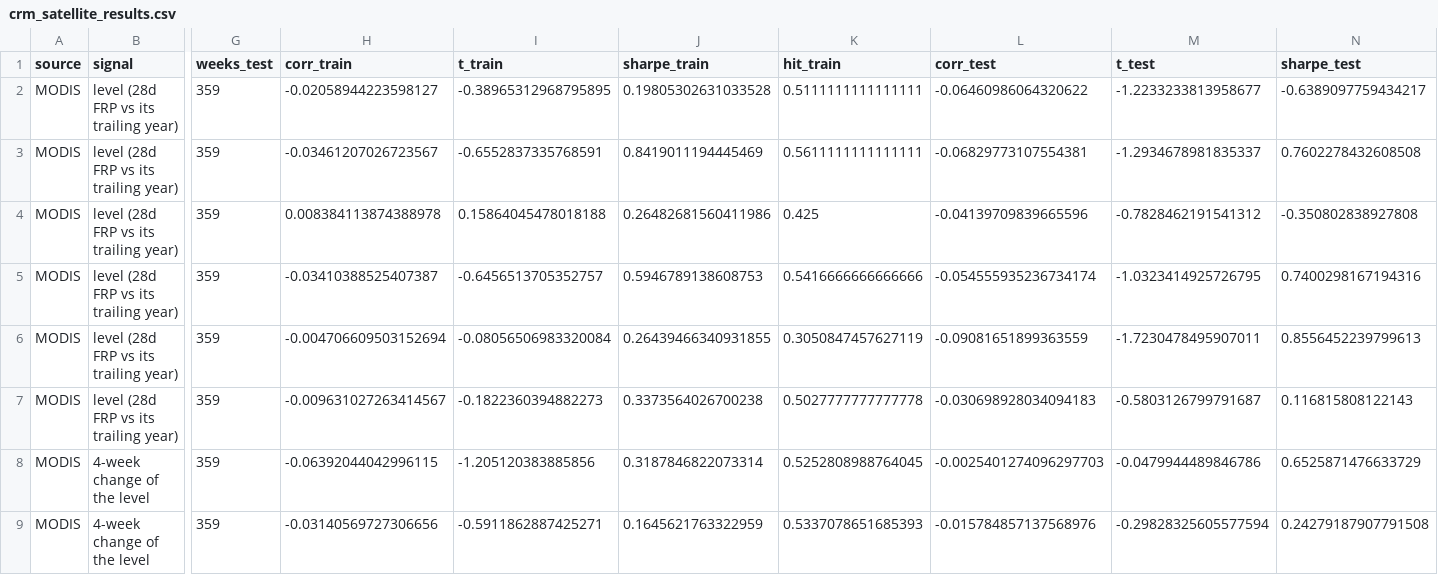
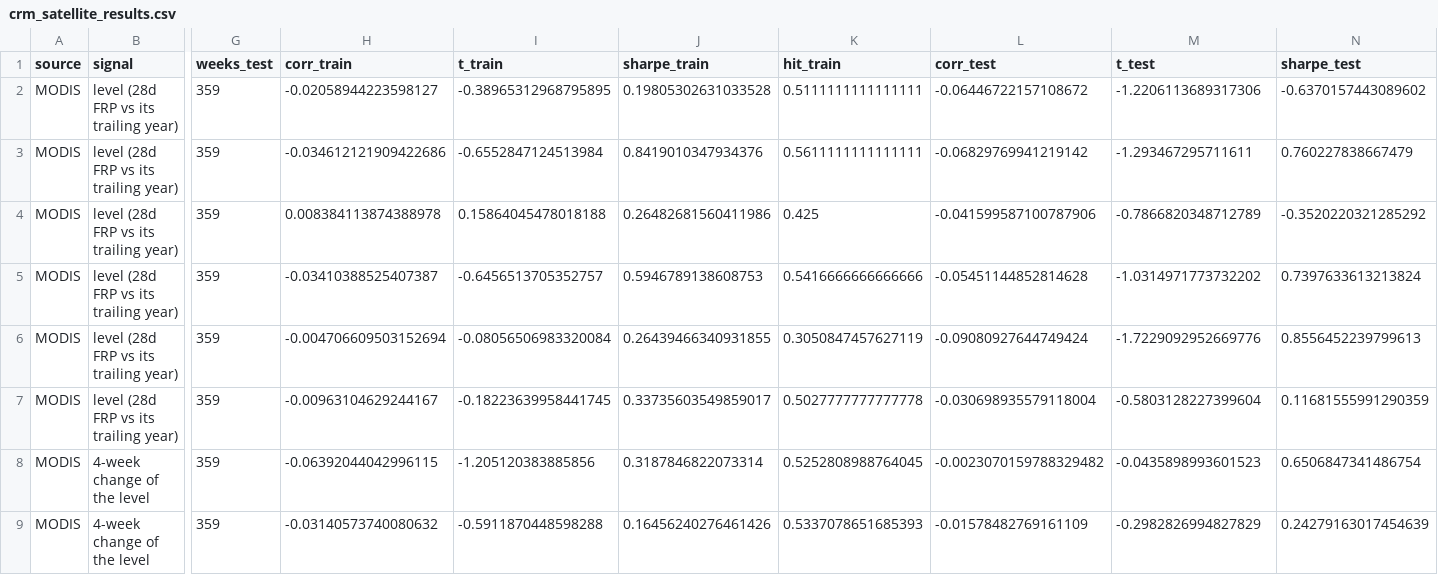
Before and after one commit to ASCoding11/Quant-Trading, a CSV file: research/crm/crm_satellite_results.csv, drawn as a sheet; only a part is shown, gaps mark what is left out; the diff covers the shown part only; the diff names each change by its address in the sheet, - before the commit and + after, or states it on an @@ line.

```diff
--- a/research/crm/crm_satellite_results.csv
+++ b/research/crm/crm_satellite_results.csv
-L2 (corr_test): -0.06460986064320622
+L2 (corr_test): -0.06446722157108672
-M2 (t_test): -1.2233233813958677
+M2 (t_test): -1.2206113689317306
-N2 (sharpe_test): -0.6389097759434217
+N2 (sharpe_test): -0.6370157443089602
-H3 (corr_train): -0.03461207026723567
+H3 (corr_train): -0.034612121909422686
-I3 (t_train): -0.6552837335768591
+I3 (t_train): -0.6552847124513984
-J3 (sharpe_train): 0.8419011194445469
+J3 (sharpe_train): 0.8419010347934376
-L3 (corr_test): -0.06829773107554381
+L3 (corr_test): -0.06829769941219142
-M3 (t_test): -1.2934678981835337
+M3 (t_test): -1.293467295711611
-N3 (sharpe_test): 0.7602278432608508
+N3 (sharpe_test): 0.760227838667479
-L4 (corr_test): -0.04139709839665596
+L4 (corr_test): -0.041599587100787906
-M4 (t_test): -0.7828462191541312
+M4 (t_test): -0.7866820348712789
-N4 (sharpe_test): -0.350802838927808
+N4 (sharpe_test): -0.3520220321285292
-L5 (corr_test): -0.054555935236734174
+L5 (corr_test): -0.05451144852814628
-M5 (t_test): -1.0323414925726795
+M5 (t_test): -1.0314971773732202
-N5 (sharpe_test): 0.7400298167194316
+N5 (sharpe_test): 0.7397633613213824
-L6 (corr_test): -0.09081651899363559
+L6 (corr_test): -0.09080927644749424
-M6 (t_test): -1.7230478495907011
+M6 (t_test): -1.7229092952669776
-H7 (corr_train): -0.009631027263414567
+H7 (corr_train): -0.00963104629244167
-I7 (t_train): -0.1822360394882273
+I7 (t_train): -0.18223639958441745
-J7 (sharpe_train): 0.3373564026700238
+J7 (sharpe_train): 0.33735603549859017
-L7 (corr_test): -0.030698928034094183
+L7 (corr_test): -0.030698935579118004
-M7 (t_test): -0.5803126799791687
+M7 (t_test): -0.5803128227399604
-N7 (sharpe_test): 0.116815808122143
+N7 (sharpe_test): 0.11681555991290359
-L8 (corr_test): -0.0025401274096297703
+L8 (corr_test): -0.0023070159788329482
-M8 (t_test): -0.0479944489846786
+M8 (t_test): -0.0435898993601523
-N8 (sharpe_test): 0.6525871476633729
+N8 (sharpe_test): 0.6506847341486754
-H9 (corr_train): -0.03140569727306656
+H9 (corr_train): -0.03140573740080632
-I9 (t_train): -0.5911862887425271
+I9 (t_train): -0.5911870448598288
-J9 (sharpe_train): 0.1645621763322959
+J9 (sharpe_train): 0.16456240276461426
-L9 (corr_test): -0.015784857137568976
+L9 (corr_test): -0.01578482769161109
-M9 (t_test): -0.29828325605577594
+M9 (t_test): -0.2982826994827829
-N9 (sharpe_test): 0.24279187907791508
+N9 (sharpe_test): 0.24279163017454639
```
Also changed, not shown: 116 edited cells elsewhere in this file, research/crm/crm_satellite_coverage.csv, 2 other files.
